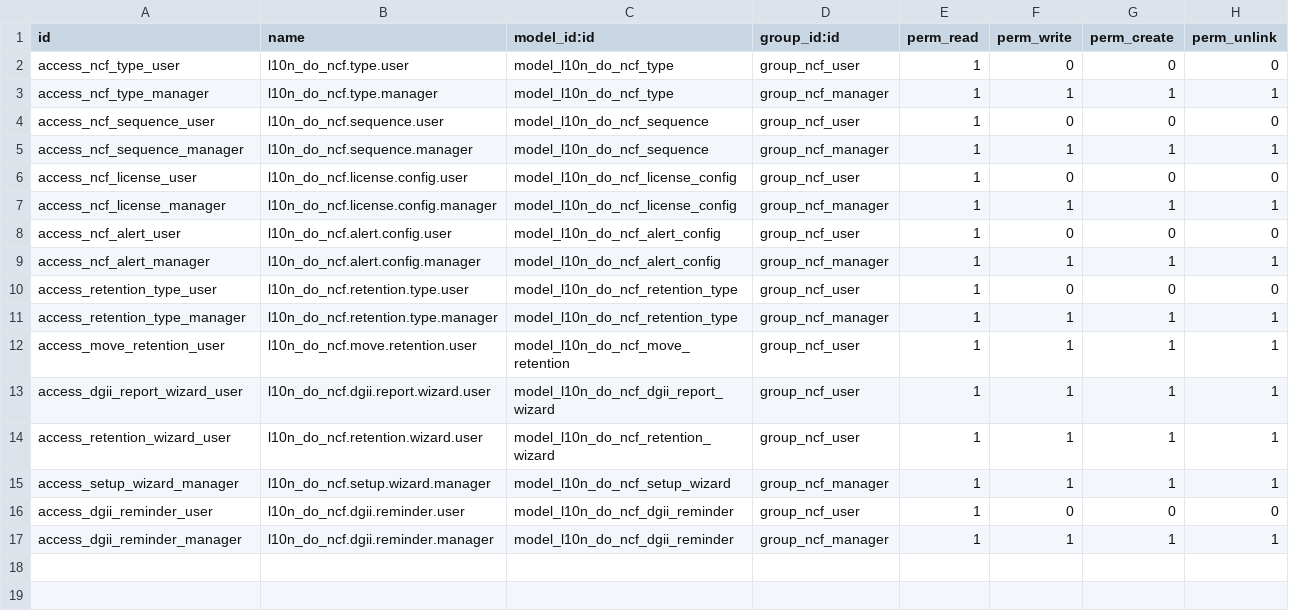
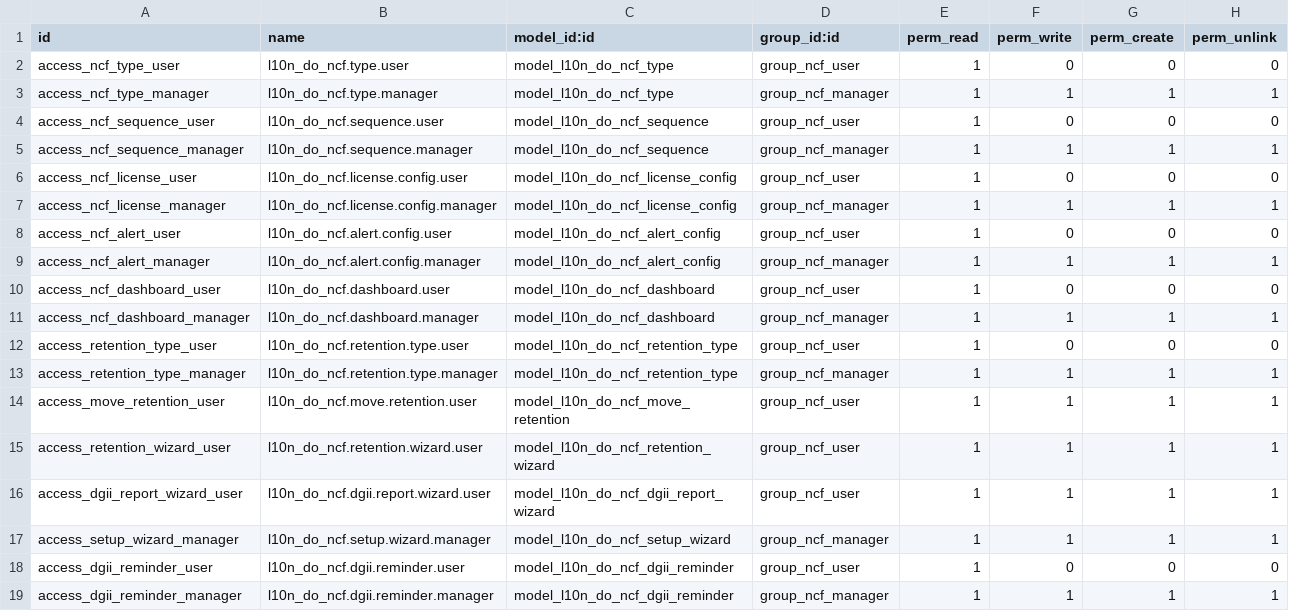
Before and after one commit to CristianBackend/l10n_do_ncf, a CSV file: security/ir.model.access.csv, drawn as a sheet.

```diff
--- a/security/ir.model.access.csv
+++ b/security/ir.model.access.csv
@@ -9,2 +9,4 @@ access_ncf_alert_user,l10n_do_ncf.alert.config.user,model_l10n_do_ncf_alert_conf
 access_ncf_alert_manager,l10n_do_ncf.alert.config.manager,model_l10n_do_ncf_alert_config,group_ncf_manager,1,1,1,1
+access_ncf_dashboard_user,l10n_do_ncf.dashboard.user,model_l10n_do_ncf_dashboard,group_ncf_user,1,0,0,0
+access_ncf_dashboard_manager,l10n_do_ncf.dashboard.manager,model_l10n_do_ncf_dashboard,group_ncf_manager,1,1,1,1
 access_retention_type_user,l10n_do_ncf.retention.type.user,model_l10n_do_ncf_retention_type,group_ncf_user,1,0,0,0
@@ -12,4 +14,4 @@ access_retention_type_manager,l10n_do_ncf.retention.type.manager,model_l10n_do_n
 access_move_retention_user,l10n_do_ncf.move.retention.user,model_l10n_do_ncf_move_retention,group_ncf_user,1,1,1,1
+access_retention_wizard_user,l10n_do_ncf.retention.wizard.user,model_l10n_do_ncf_retention_wizard,group_ncf_user,1,1,1,1
 access_dgii_report_wizard_user,l10n_do_ncf.dgii.report.wizard.user,model_l10n_do_ncf_dgii_report_wizard,group_ncf_user,1,1,1,1
-access_retention_wizard_user,l10n_do_ncf.retention.wizard.user,model_l10n_do_ncf_retention_wizard,group_ncf_user,1,1,1,1
 access_setup_wizard_manager,l10n_do_ncf.setup.wizard.manager,model_l10n_do_ncf_setup_wizard,group_ncf_manager,1,1,1,1
```
Also changed, not shown: 2 other files.
